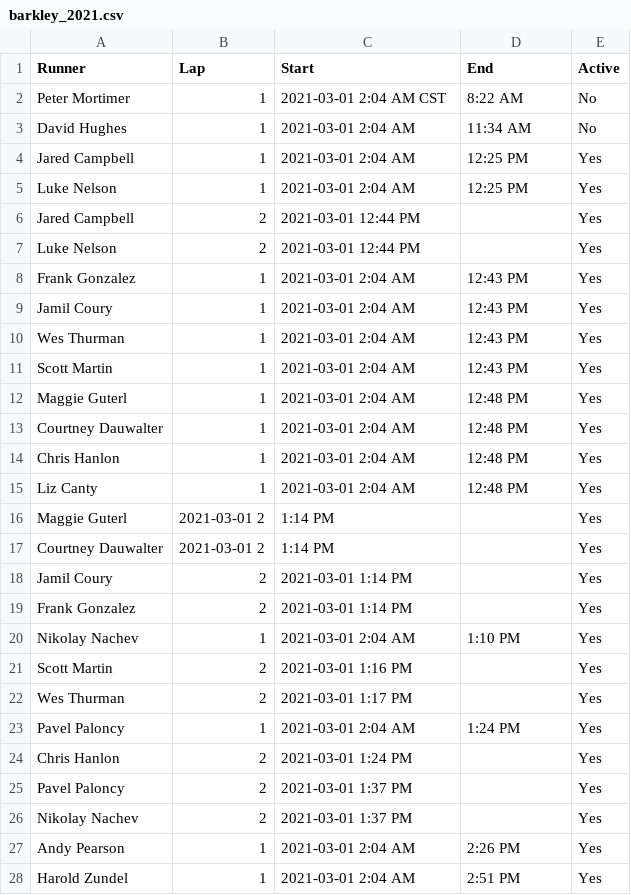
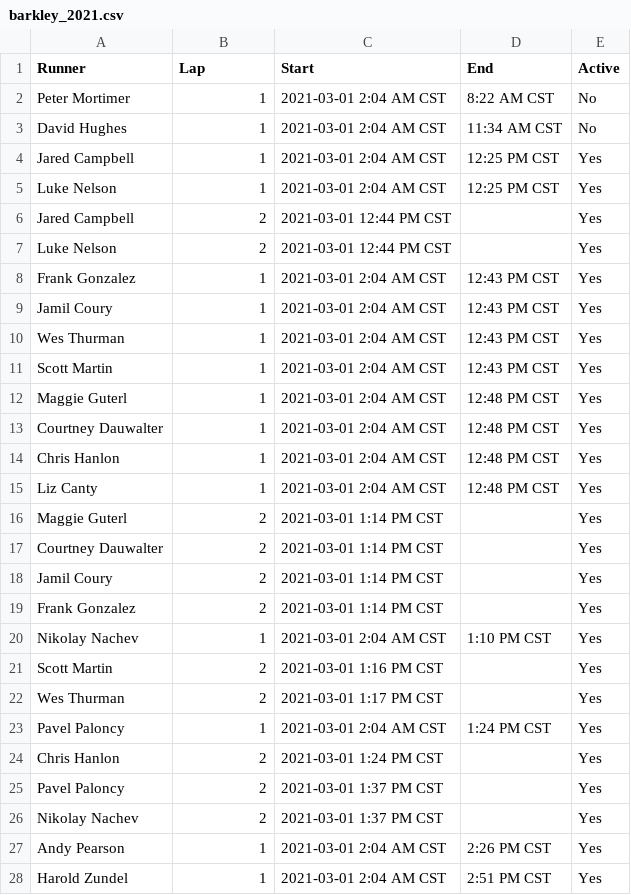
Before and after one commit to johnsug/garmin, a CSV file: barkley_2021.csv, drawn as a sheet; only a part is shown; the diff covers the shown part only.

Commit message:
Update barkley_2021.csv

```diff
--- a/barkley_2021.csv
+++ b/barkley_2021.csv
@@ -1,28 +1,28 @@
 Runner,Lap,Start,End,Active
-Peter Mortimer,1,2021-03-01 2:04 AM CST,8:22 AM,No
-David Hughes,1,2021-03-01 2:04 AM,11:34 AM,No
-Jared Campbell,1,2021-03-01 2:04 AM,12:25 PM,Yes
-Luke Nelson,1,2021-03-01 2:04 AM,12:25 PM,Yes
-Jared Campbell,2,2021-03-01 12:44 PM,,Yes
-Luke Nelson,2,2021-03-01 12:44 PM,,Yes
-Frank Gonzalez,1,2021-03-01 2:04 AM,12:43 PM,Yes
-Jamil Coury,1,2021-03-01 2:04 AM,12:43 PM,Yes
-Wes Thurman,1,2021-03-01 2:04 AM,12:43 PM,Yes
-Scott Martin,1,2021-03-01 2:04 AM,12:43 PM,Yes
-Maggie Guterl,1,2021-03-01 2:04 AM,12:48 PM,Yes
-Courtney Dauwalter,1,2021-03-01 2:04 AM,12:48 PM,Yes
-Chris Hanlon,1,2021-03-01 2:04 AM,12:48 PM,Yes
-Liz Canty,1,2021-03-01 2:04 AM,12:48 PM,Yes
-Maggie Guterl,2021-03-01 2,1:14 PM,,Yes
-Courtney Dauwalter,2021-03-01 2,1:14 PM,,Yes
-Jamil Coury,2,2021-03-01 1:14 PM,,Yes
-Frank Gonzalez,2,2021-03-01 1:14 PM,,Yes
-Nikolay Nachev,1,2021-03-01 2:04 AM,1:10 PM,Yes
-Scott Martin,2,2021-03-01 1:16 PM,,Yes
-Wes Thurman,2,2021-03-01 1:17 PM,,Yes
-Pavel Paloncy,1,2021-03-01 2:04 AM,1:24 PM,Yes
-Chris Hanlon,2,2021-03-01 1:24 PM,,Yes
-Pavel Paloncy,2,2021-03-01 1:37 PM,,Yes
-Nikolay Nachev,2,2021-03-01 1:37 PM,,Yes
-Andy Pearson,1,2021-03-01 2:04 AM,2:26 PM,Yes
-Harold Zundel,1,2021-03-01 2:04 AM,2:51 PM,Yes
+Peter Mortimer,1,2021-03-01 2:04 AM CST,8:22 AM CST,No
+David Hughes,1,2021-03-01 2:04 AM CST,11:34 AM CST,No
+Jared Campbell,1,2021-03-01 2:04 AM CST,12:25 PM CST,Yes
+Luke Nelson,1,2021-03-01 2:04 AM CST,12:25 PM CST,Yes
+Jared Campbell,2,2021-03-01 12:44 PM CST,,Yes
+Luke Nelson,2,2021-03-01 12:44 PM CST,,Yes
+Frank Gonzalez,1,2021-03-01 2:04 AM CST,12:43 PM CST,Yes
+Jamil Coury,1,2021-03-01 2:04 AM CST,12:43 PM CST,Yes
+Wes Thurman,1,2021-03-01 2:04 AM CST,12:43 PM CST,Yes
+Scott Martin,1,2021-03-01 2:04 AM CST,12:43 PM CST,Yes
+Maggie Guterl,1,2021-03-01 2:04 AM CST,12:48 PM CST,Yes
+Courtney Dauwalter,1,2021-03-01 2:04 AM CST,12:48 PM CST,Yes
+Chris Hanlon,1,2021-03-01 2:04 AM CST,12:48 PM CST,Yes
+Liz Canty,1,2021-03-01 2:04 AM CST,12:48 PM CST,Yes
+Maggie Guterl,2,2021-03-01 1:14 PM CST,,Yes
+Courtney Dauwalter,2,2021-03-01 1:14 PM CST,,Yes
+Jamil Coury,2,2021-03-01 1:14 PM CST,,Yes
+Frank Gonzalez,2,2021-03-01 1:14 PM CST,,Yes
+Nikolay Nachev,1,2021-03-01 2:04 AM CST,1:10 PM CST,Yes
+Scott Martin,2,2021-03-01 1:16 PM CST,,Yes
+Wes Thurman,2,2021-03-01 1:17 PM CST,,Yes
+Pavel Paloncy,1,2021-03-01 2:04 AM CST,1:24 PM CST,Yes
+Chris Hanlon,2,2021-03-01 1:24 PM CST,,Yes
+Pavel Paloncy,2,2021-03-01 1:37 PM CST,,Yes
+Nikolay Nachev,2,2021-03-01 1:37 PM CST,,Yes
+Andy Pearson,1,2021-03-01 2:04 AM CST,2:26 PM CST,Yes
+Harold Zundel,1,2021-03-01 2:04 AM CST,2:51 PM CST,Yes
```
Also changed, not shown: 14 edited cells elsewhere in this file.
